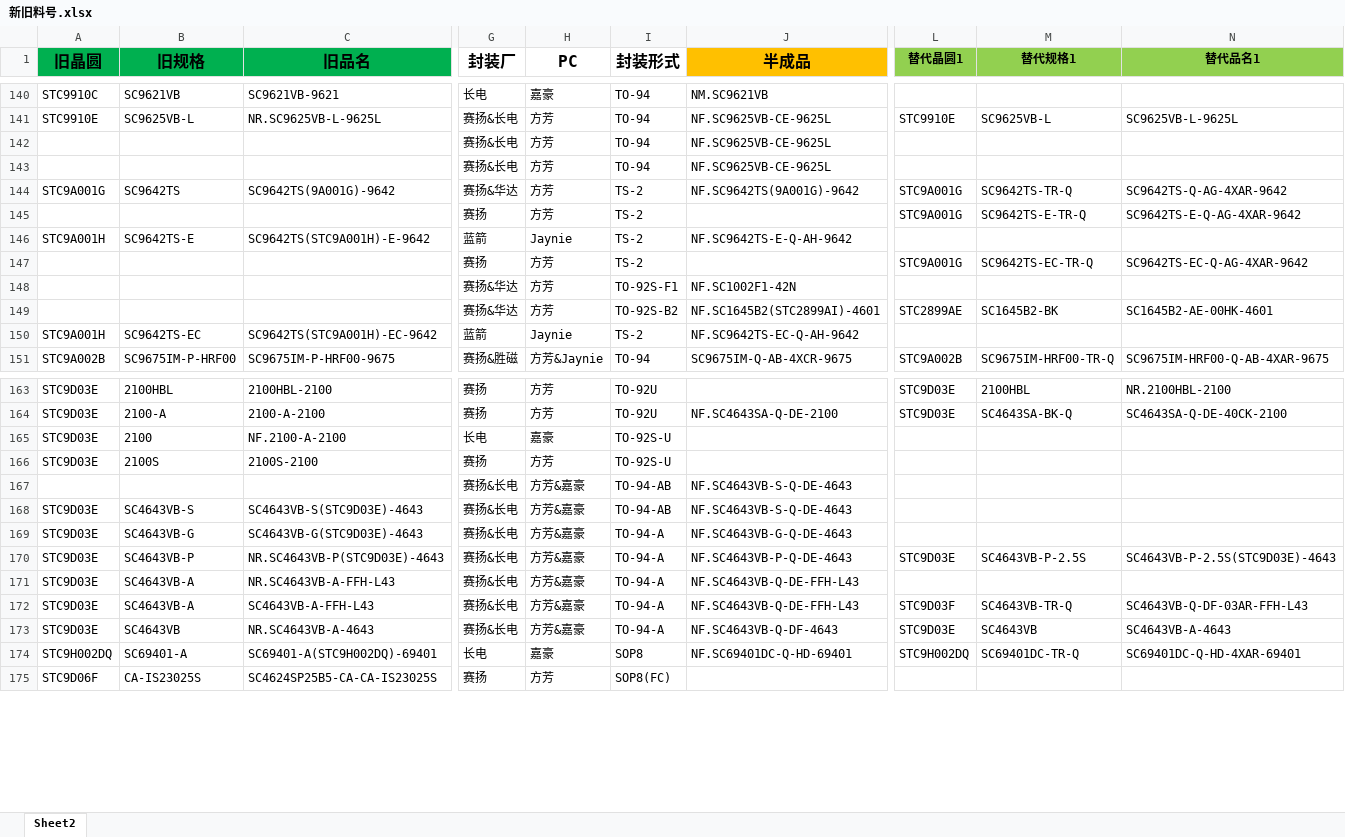
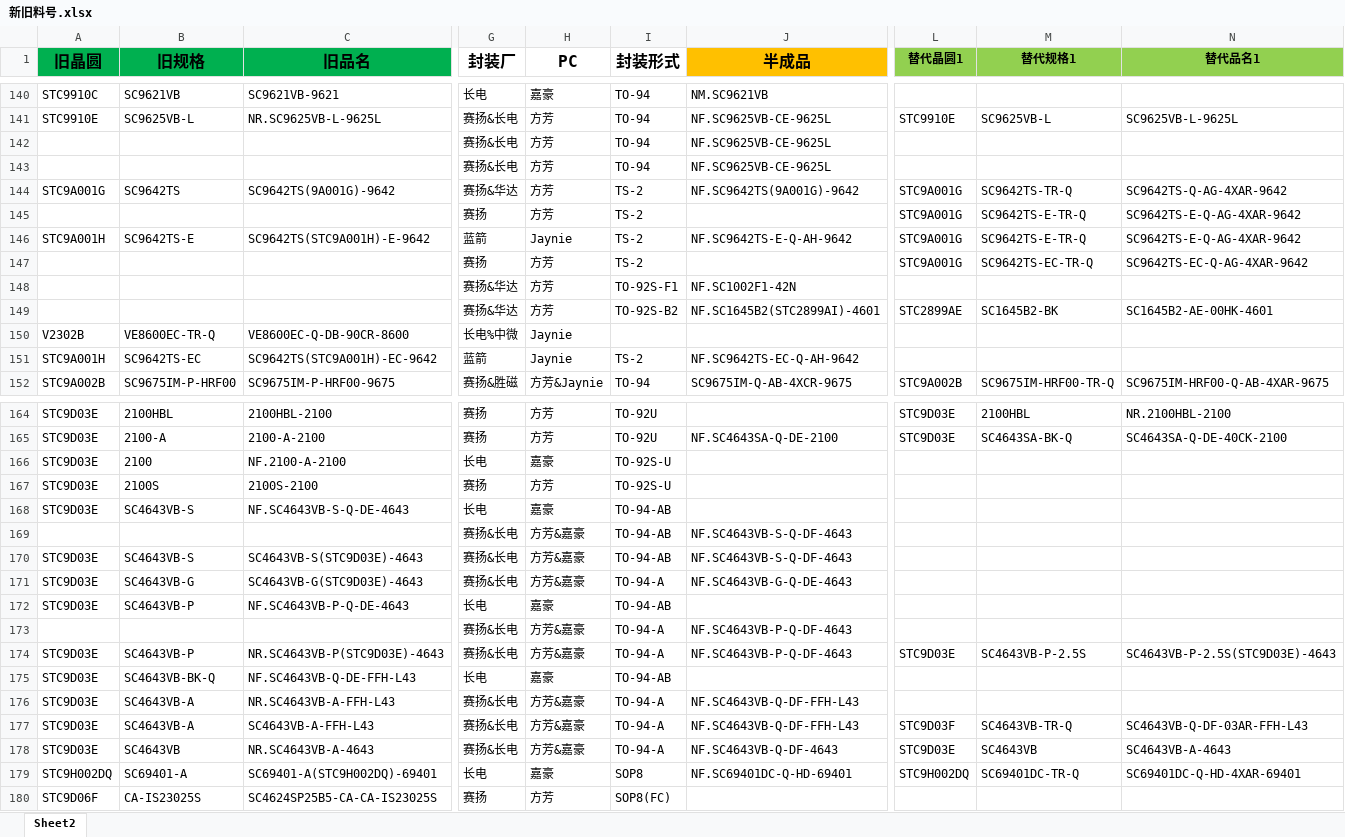
Before and after one commit to TTTriste06/operation_planning-, an Excel workbook: 新旧料号.xlsx, sheet Sheet2, drawn as a sheet; only a part is shown, gaps mark what is left out; values as stored, in another font and other column widths than the file's, no borders; conditional formats not drawn; addresses are those after the commit; rows hold the shown columns only; the diff names each change by its address in the sheet, - before the commit and + after, or states it on an @@ line.

Commit message:
upload 新旧料号.xlsx

```diff
--- a/新旧料号.xlsx (sheet Sheet2)
+++ b/新旧料号.xlsx (sheet Sheet2)
-L146 (替代晶圆1): (empty)
+L146 (替代晶圆1): STC9A001G
-M146 (替代规格1): (empty)
+M146 (替代规格1): SC9642TS-E-TR-Q
-N146 (替代品名1): (empty)
+N146 (替代品名1): SC9642TS-E-Q-AG-4XAR-9642
+row 150: V2302B | VE8600EC-TR-Q | VE8600EC-Q-DB-90CR-8600 | 长电%中微 | Jaynie
+row 168: STC9D03E | SC4643VB-S | NF.SC4643VB-S-Q-DE-4643 | 长电 | 嘉豪 | TO-94-AB
-J169:J170 (半成品): NF.SC4643VB-S-Q-DE-4643
+J169:J170 (半成品): NF.SC4643VB-S-Q-DF-4643
+row 172: STC9D03E | SC4643VB-P | NF.SC4643VB-P-Q-DE-4643 | 长电 | 嘉豪 | TO-94-AB
+row 173:  |  |  | 赛扬&长电 | 方芳&嘉豪 | TO-94-A | NF.SC4643VB-P-Q-DF-4643
-J174 (半成品): NF.SC4643VB-P-Q-DE-4643
+J174 (半成品): NF.SC4643VB-P-Q-DF-4643
+row 175: STC9D03E | SC4643VB-BK-Q | NF.SC4643VB-Q-DE-FFH-L43 | 长电 | 嘉豪 | TO-94-AB
-J176:J177 (半成品): NF.SC4643VB-Q-DE-FFH-L43
+J176:J177 (半成品): NF.SC4643VB-Q-DF-FFH-L43
```
